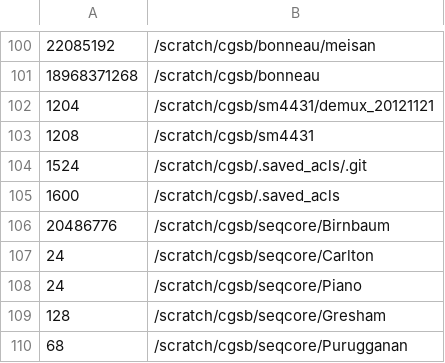
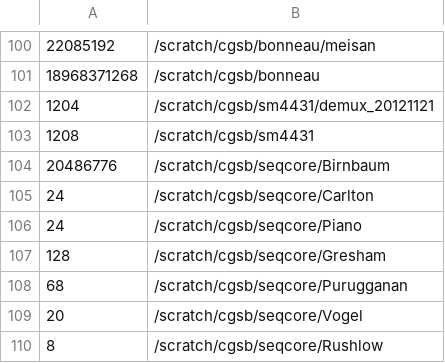
Before and after one commit to raj1197/ShinyApp_V2, a TSV file: data/cgsbAudit/cgsbAudit-2020-01-06.tsv, drawn as a sheet; only a part is shown, gaps mark what is left out; the shorter side is filled out with more unchanged rows; the diff names each change by its address in the sheet, - before the commit and + after, or states it on an @@ line.

```diff
--- a/data/cgsbAudit/cgsbAudit-2020-01-06.tsv
+++ b/data/cgsbAudit/cgsbAudit-2020-01-06.tsv
-row 104: 1524 | /scratch/cgsb/.saved_acls/.git
-row 105: 1600 | /scratch/cgsb/.saved_acls
```
Also changed, not shown: data/cgsbAudit/cgsbAudit-2019-06-27.tsv, data/cgsbAudit/cgsbAudit-2019-07-01.tsv, 18 other files.
